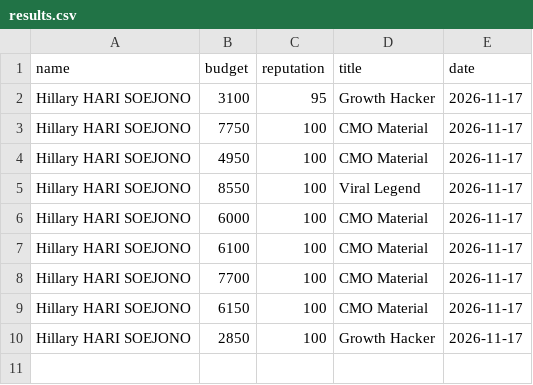
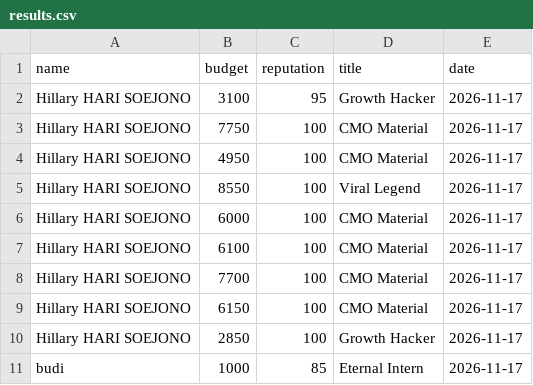
Before and after one commit to HillaryHS-skema/pyexercises-hillary, a CSV file: results.csv, drawn as a sheet.

```diff
--- a/results.csv
+++ b/results.csv
@@ -10 +10,2 @@ Hillary HARI SOEJONO,6150,100,CMO Material,2026-11-17
 Hillary HARI SOEJONO,2850,100,Growth Hacker,2026-11-17
+budi,1000,85,Eternal Intern,2026-11-17
```
Also changed, not shown: 4 other files.
